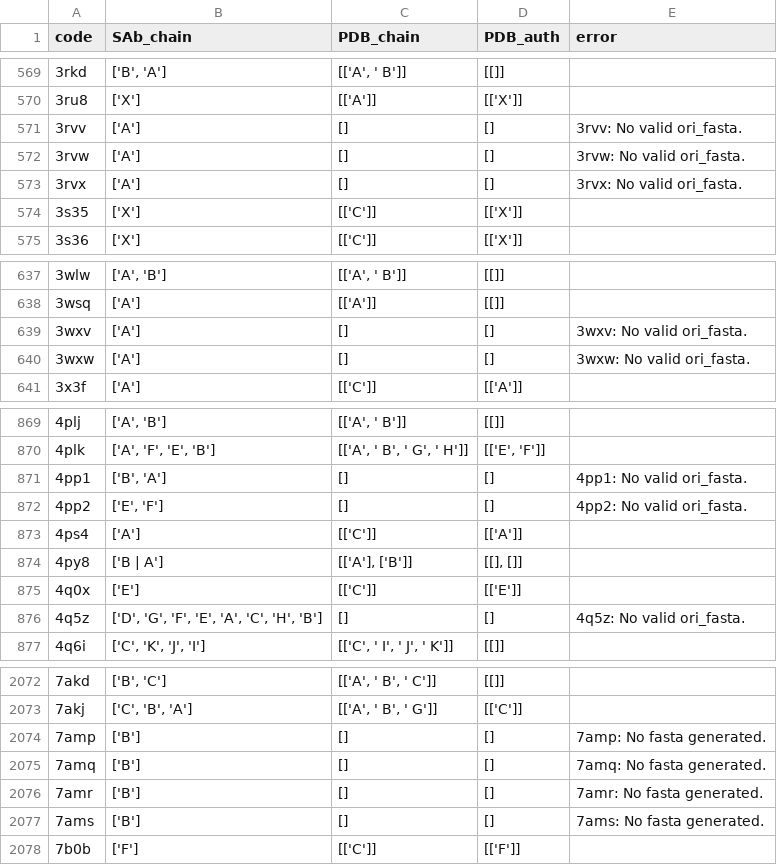
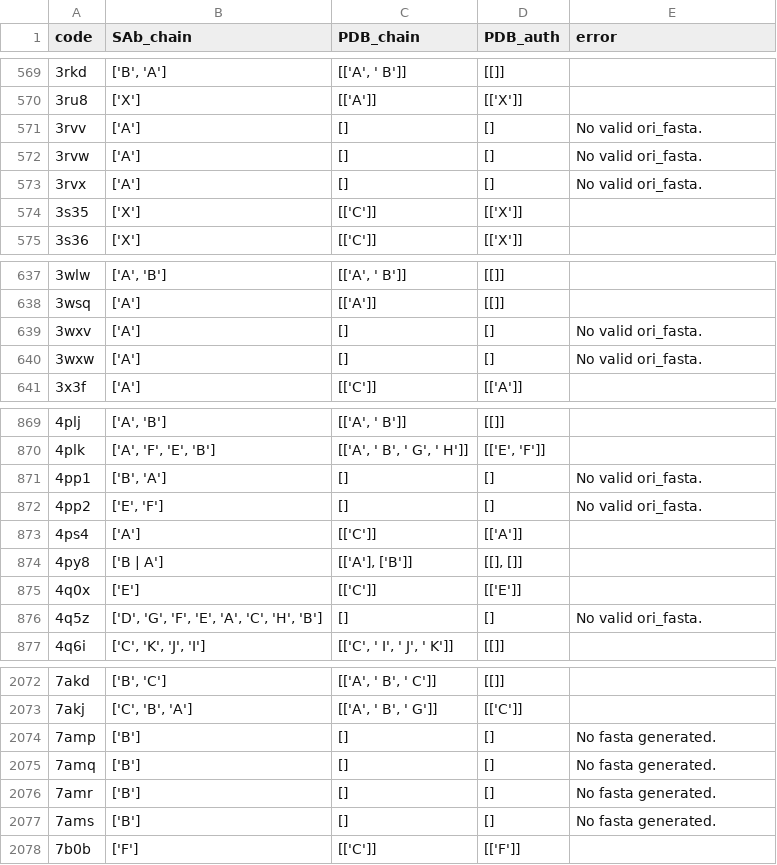
Before and after one commit to songjie-guo/bio-data, a CSV file: data/master.csv, drawn as a sheet; only a part is shown, gaps mark what is left out; the diff covers the shown part only.

Commit message:
Update master.csv

```diff
--- a/data/master.csv
+++ b/data/master.csv
@@ -570,5 +570,5 @@ code,SAb_chain,PDB_chain,PDB_auth,error
 3ru8,['X'],[['A']],[['X']],
-3rvv,['A'],[],[],3rvv: No valid ori_fasta.
-3rvw,['A'],[],[],3rvw: No valid ori_fasta.
-3rvx,['A'],[],[],3rvx: No valid ori_fasta.
+3rvv,['A'],[],[],No valid ori_fasta.
+3rvw,['A'],[],[],No valid ori_fasta.
+3rvx,['A'],[],[],No valid ori_fasta.
 3s35,['X'],[['C']],[['X']],
@@ -638,4 +638,4 @@ code,SAb_chain,PDB_chain,PDB_auth,error
 3wsq,['A'],[['A']],[[]],
-3wxv,['A'],[],[],3wxv: No valid ori_fasta.
-3wxw,['A'],[],[],3wxw: No valid ori_fasta.
+3wxv,['A'],[],[],No valid ori_fasta.
+3wxw,['A'],[],[],No valid ori_fasta.
 3x3f,['A'],[['C']],[['A']],
@@ -870,4 +870,4 @@ code,SAb_chain,PDB_chain,PDB_auth,error
 4plk,"['A', 'F', 'E', 'B']","[['A', ' B', ' G', ' H']]","[['E', 'F']]",
-4pp1,"['B', 'A']",[],[],4pp1: No valid ori_fasta.
-4pp2,"['E', 'F']",[],[],4pp2: No valid ori_fasta.
+4pp1,"['B', 'A']",[],[],No valid ori_fasta.
+4pp2,"['E', 'F']",[],[],No valid ori_fasta.
 4ps4,['A'],[['C']],[['A']],
@@ -875,3 +875,3 @@ code,SAb_chain,PDB_chain,PDB_auth,error
 4q0x,['E'],[['C']],[['E']],
-4q5z,"['D', 'G', 'F', 'E', 'A', 'C', 'H', 'B']",[],[],4q5z: No valid ori_fasta.
+4q5z,"['D', 'G', 'F', 'E', 'A', 'C', 'H', 'B']",[],[],No valid ori_fasta.
 4q6i,"['C', 'K', 'J', 'I']","[['C', ' I', ' J', ' K']]",[[]],
@@ -2073,6 +2073,6 @@ code,SAb_chain,PDB_chain,PDB_auth,error
 7akj,"['C', 'B', 'A']","[['A', ' B', ' G']]",[['C']],
-7amp,['B'],[],[],7amp: No fasta generated.
-7amq,['B'],[],[],7amq: No fasta generated.
-7amr,['B'],[],[],7amr: No fasta generated.
-7ams,['B'],[],[],7ams: No fasta generated.
+7amp,['B'],[],[],No fasta generated.
+7amq,['B'],[],[],No fasta generated.
+7amr,['B'],[],[],No fasta generated.
+7ams,['B'],[],[],No fasta generated.
 7b0b,['F'],[['C']],[['F']],
```
Also changed, not shown: 22 edited cells elsewhere in this file.
